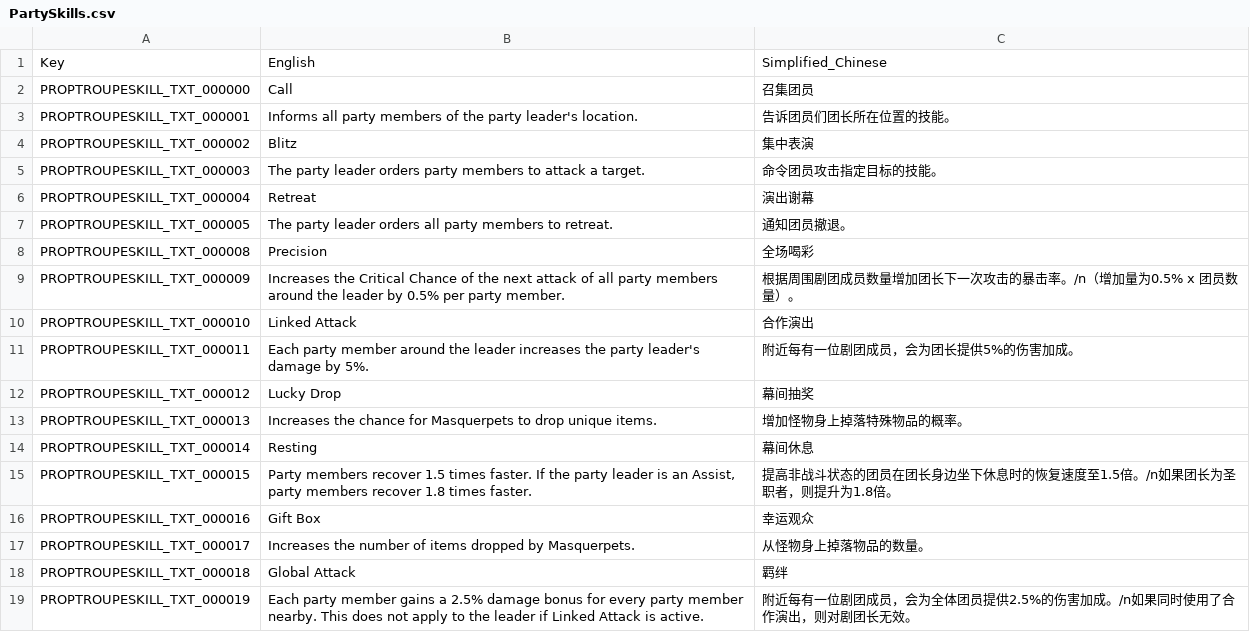
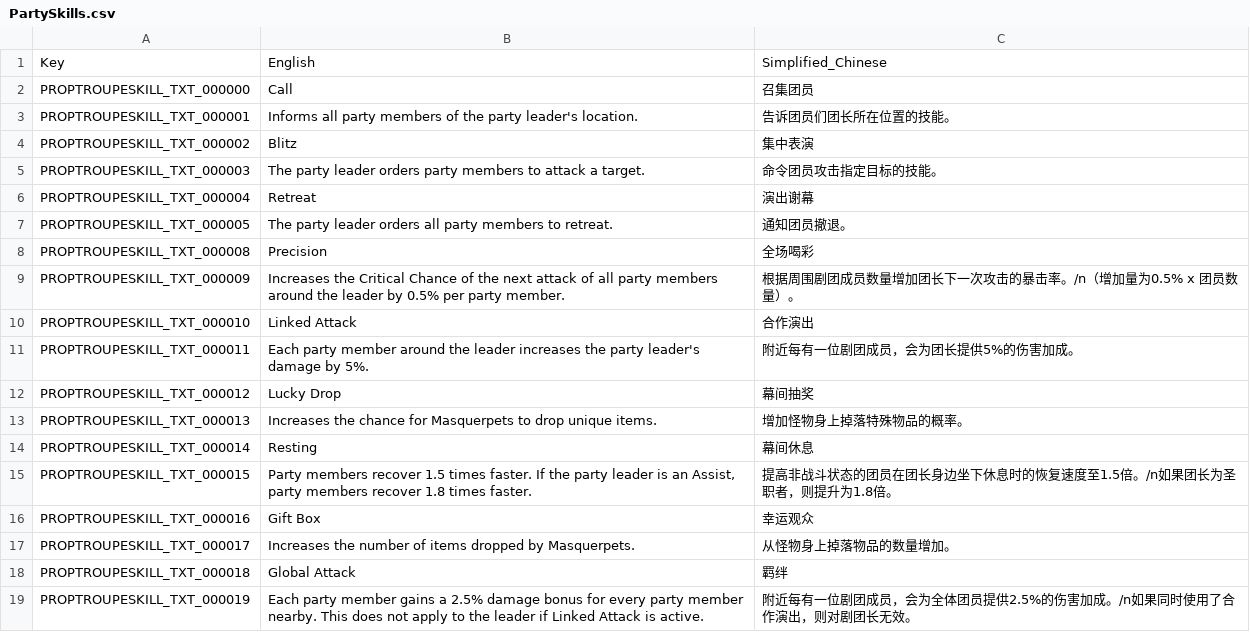
Before and after one commit to Farlighte/Flyff-Universe-Translations, a CSV file: Simplified_Chinese/PartySkills.csv, drawn as a sheet.

Commit message:
Add files via upload

```diff
--- a/Simplified_Chinese/PartySkills.csv
+++ b/Simplified_Chinese/PartySkills.csv
@@ -16,3 +16,3 @@ PROPTROUPESKILL_TXT_000015,"Party members recover 1.5 times faster. If the party
 PROPTROUPESKILL_TXT_000016,Gift Box,幸运观众
-PROPTROUPESKILL_TXT_000017,Increases the number of items dropped by Masquerpets.,从怪物身上掉落物品的数量。
+PROPTROUPESKILL_TXT_000017,Increases the number of items dropped by Masquerpets.,从怪物身上掉落物品的数量增加。
 PROPTROUPESKILL_TXT_000018,Global Attack,羁绊
```
